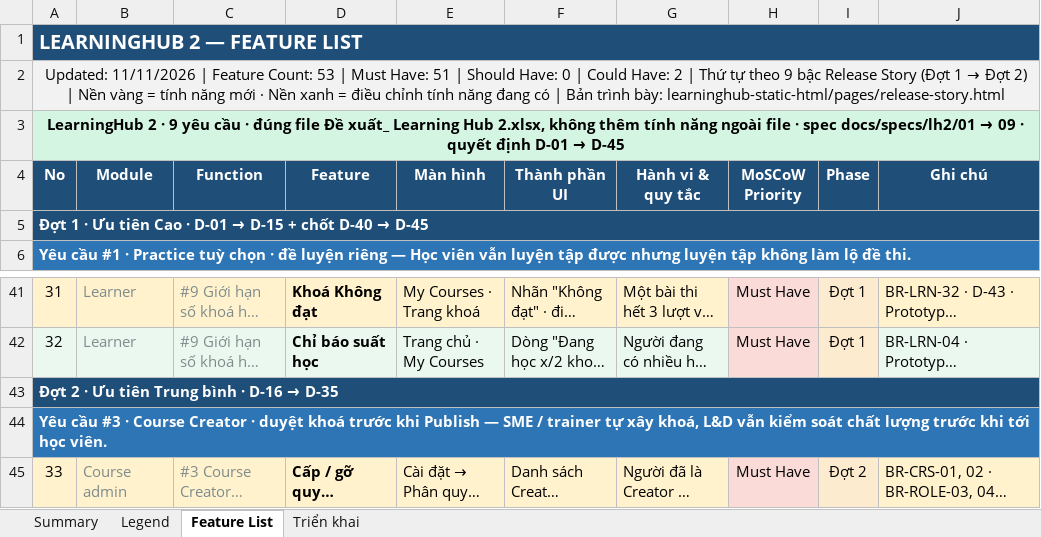
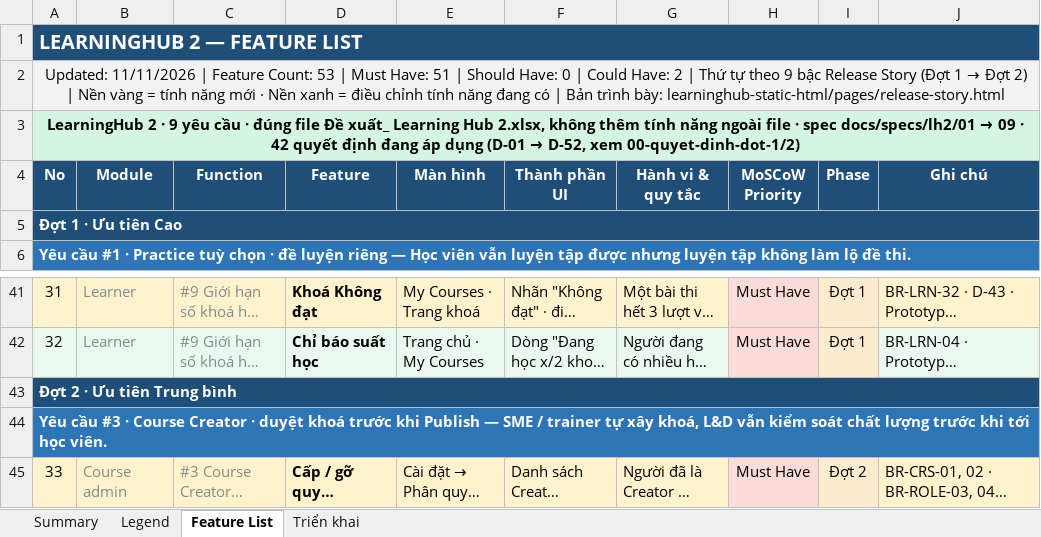
Before and after one commit to nguyennhuquynh26298-crypto/learninghub2-prototype, an Excel workbook: LEARNINGHUB2_FEATURE_LIST.xlsx, sheet Feature List, drawn as a sheet; only a part is shown, gaps mark what is left out; long unchanged cells end in …; values as stored, in another font and other column widths than the file's, no borders; the diff names each change by its address in the sheet, - before the commit and + after, or states it on an @@ line.

```diff
--- a/LEARNINGHUB2_FEATURE_LIST.xlsx (sheet Feature List)
+++ b/LEARNINGHUB2_FEATURE_LIST.xlsx (sheet Feature List)
@@ A3 (No): …09 · quyết định D-01 → D-45 → …09 · 42 quyết định đang áp dụng (D-01 → D-52, xem 00-quyet-dinh-dot-1/2) @@
@@ A5 (No): Đợt 1 · Ưu tiên Cao · D-01 → D-15 + chốt D-40 → D-45 → Đợt 1 · Ưu tiên Cao @@
@@ A43 (No): Đợt 2 · Ưu tiên Trung bình · D-16 → D-35 → Đợt 2 · Ưu tiên Trung bình @@
```
Also changed, not shown: sheet Triển khai, sheet Summary, 1 other file.
